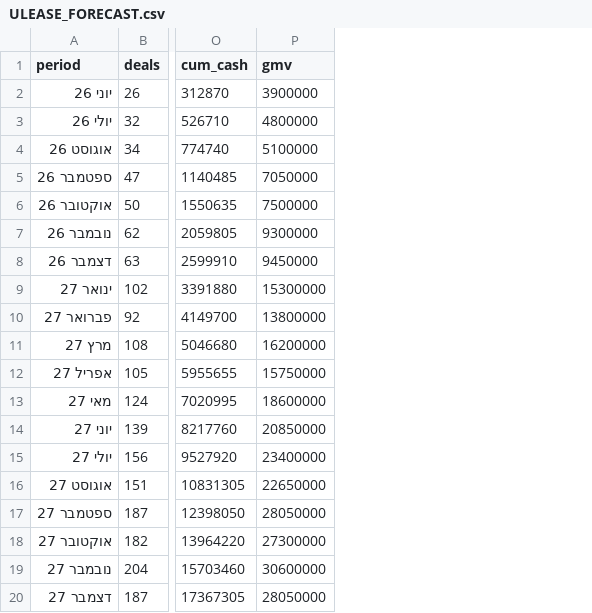
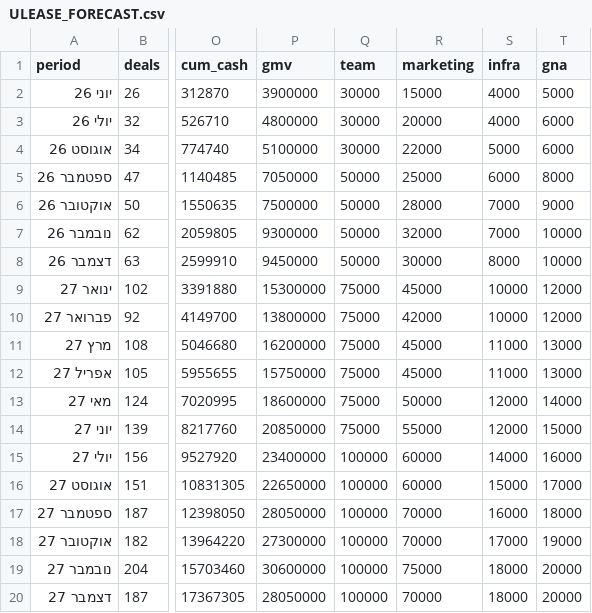
Before and after one commit to Avihazan7/leasing-api-co-il, a CSV file: CASES/ULEASE_FORECAST.csv, drawn as a sheet; only a part is shown, gaps mark what is left out; the diff names each change by its address in the sheet, - before the commit and + after, or states it on an @@ line.

```diff
--- a/CASES/ULEASE_FORECAST.csv
+++ b/CASES/ULEASE_FORECAST.csv
+column Q (team), rows 2-20: 30000 | 30000 | 30000 | 50000 | 50000 | 50000 | 50000 | 75000 | 75000 | 75000 | 75000 | 75000 | 75000 | 100000 | 100000 | 100000 | 100000 | 100000 | 100000
+column R (marketing), rows 2-20: 15000 | 20000 | 22000 | 25000 | 28000 | 32000 | 30000 | 45000 | 42000 | 45000 | 45000 | 50000 | 55000 | 60000 | 60000 | 70000 | 70000 | 75000 | 70000
+column S (infra), rows 2-20: 4000 | 4000 | 5000 | 6000 | 7000 | 7000 | 8000 | 10000 | 10000 | 11000 | 11000 | 12000 | 12000 | 14000 | 15000 | 16000 | 17000 | 18000 | 18000
+column T (gna), rows 2-20: 5000 | 6000 | 6000 | 8000 | 9000 | 10000 | 10000 | 12000 | 12000 | 13000 | 13000 | 14000 | 15000 | 16000 | 17000 | 18000 | 19000 | 20000 | 20000
```
Also changed, not shown: 5 other files.
